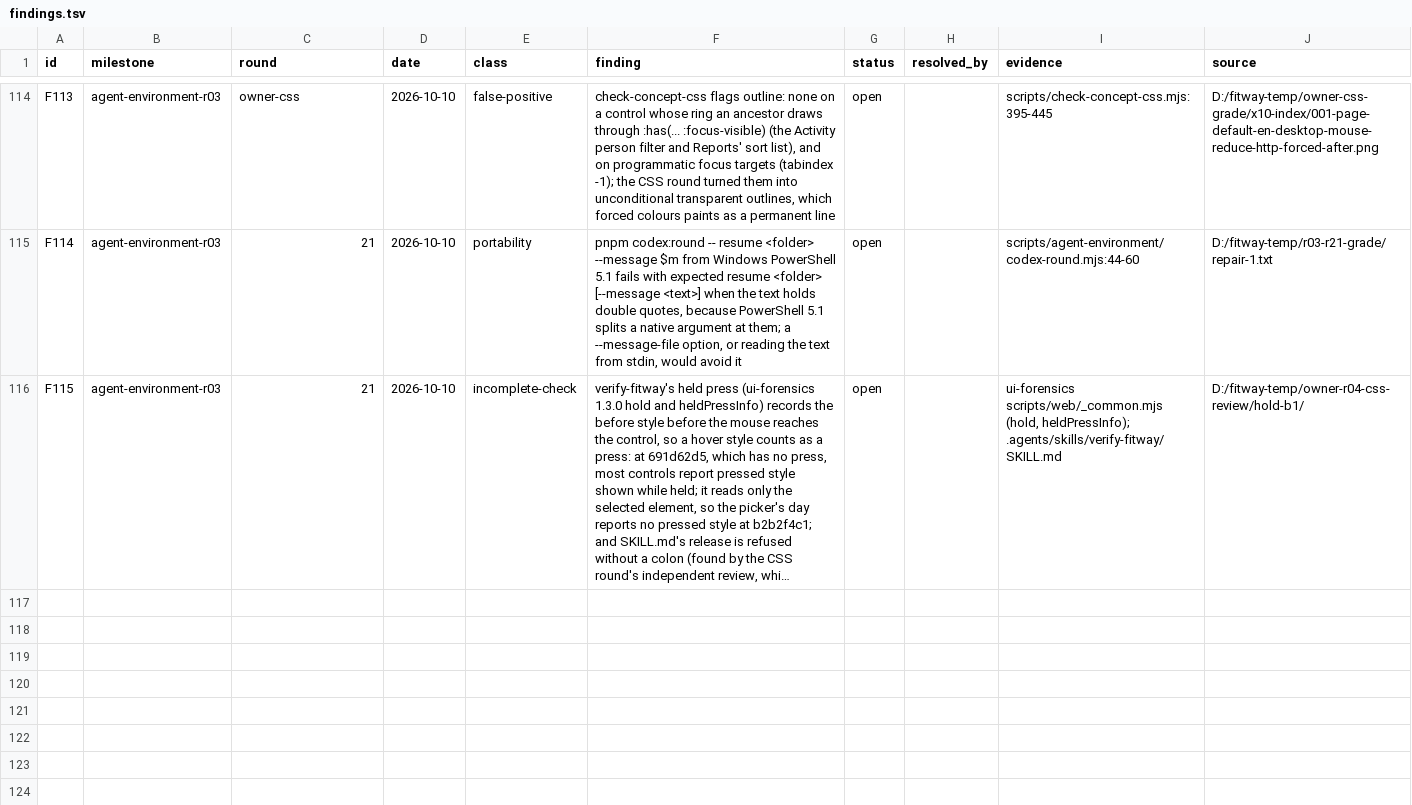
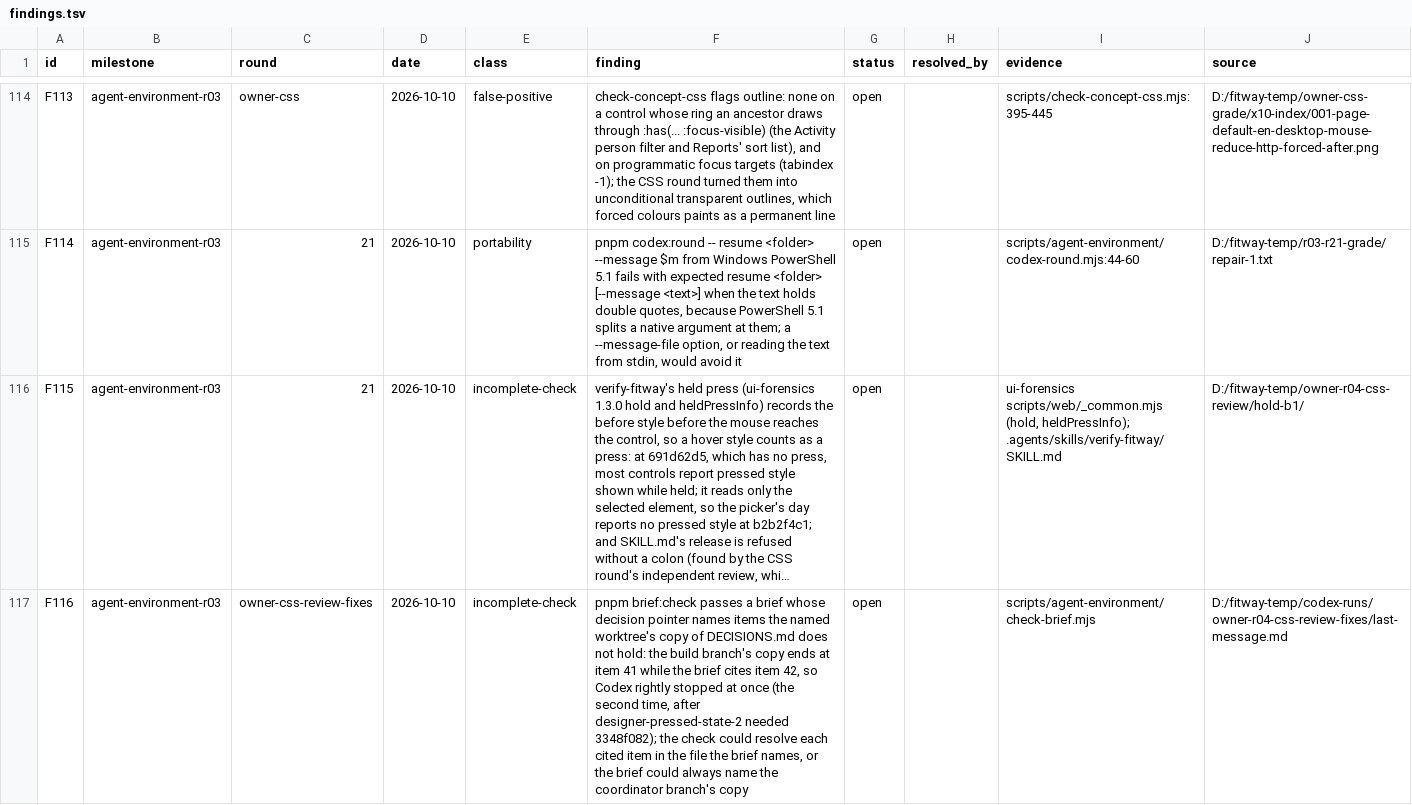
Before and after one commit to zsnqi/fitway, a TSV file: docs/phase-records/handoffs/agent-environment/findings.tsv, drawn as a sheet; only a part is shown, gaps mark what is left out; long unchanged cells end in …; the diff names each change by its address in the sheet, - before the commit and + after, or states it on an @@ line.

```diff
--- a/docs/phase-records/handoffs/agent-environment/findings.tsv
+++ b/docs/phase-records/handoffs/agent-environment/findings.tsv
+row 117: F116 | agent-environment-r03 | owner-css-review-fixes | 2026-10-10 | incomplete-check | pnpm brief:check passes a brief whose decision pointer names items the named worktree's copy of DECISIONS.md does not hold: the build branch's copy ends at item 41 while the brief cites item 42, so Codex rightly stopped at once (the second time, after designer-pressed-state-2 needed 3348f082); the check could resolve each cited item in the file the brief names, or the brief could always name the coordinator branch's copy | open |  | scripts/agent-environment/check-brief.mjs | D:/fitway-temp/codex-runs/owner-r04-css-review-fixes/last-message.md
```
Also changed, not shown: docs/phase-records/handoffs/agent-environment/rounds.tsv, 2 other files.
